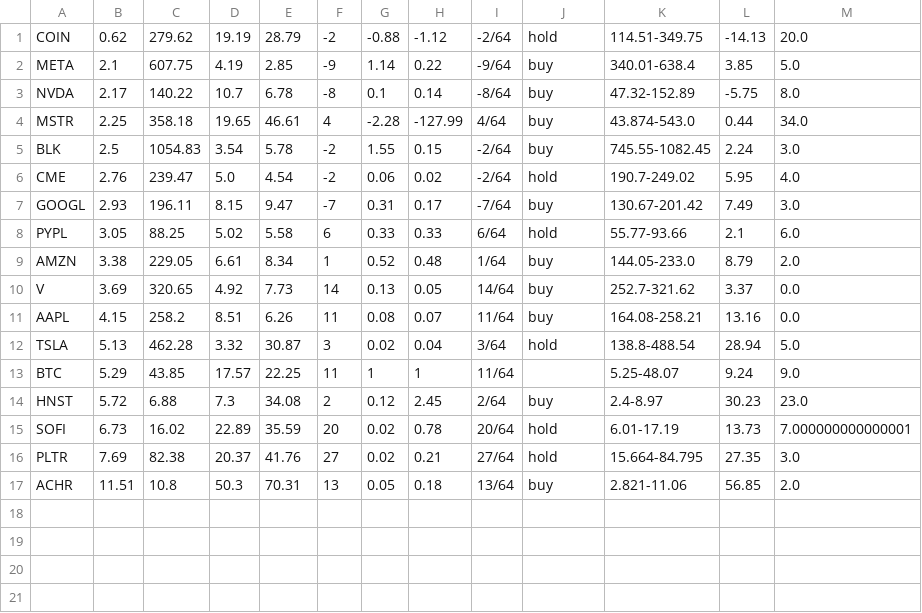
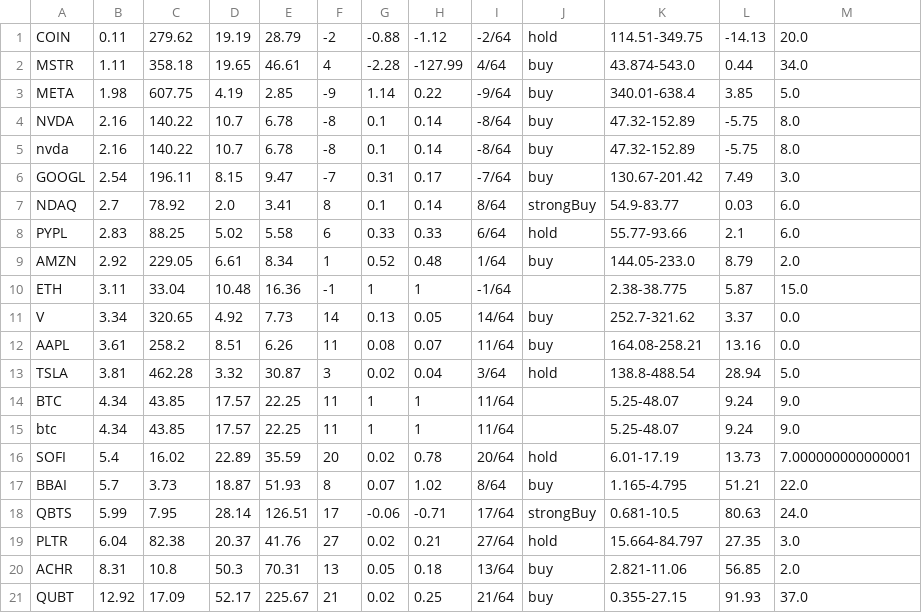
Before and after one commit to Botsie696/Stokks, a CSV file: output.csv, drawn as a sheet.

```diff
--- a/output.csv
+++ b/output.csv
@@ -1,17 +1,21 @@
-COIN,0.62,279.62,19.19,28.79,-2,-0.88,-1.12,-2/64,hold,114.51-349.75,-14.13,20.0
-META,2.1,607.75,4.19,2.85,-9,1.14,0.22,-9/64,buy,340.01-638.4,3.85,5.0
-NVDA,2.17,140.22,10.7,6.78,-8,0.1,0.14,-8/64,buy,47.32-152.89,-5.75,8.0
-MSTR,2.25,358.18,19.65,46.61,4,-2.28,-127.99,4/64,buy,43.874-543.0,0.44,34.0
-BLK,2.5,1054.83,3.54,5.78,-2,1.55,0.15,-2/64,buy,745.55-1082.45,2.24,3.0
-CME,2.76,239.47,5.0,4.54,-2,0.06,0.02,-2/64,hold,190.7-249.02,5.95,4.0
-GOOGL,2.93,196.11,8.15,9.47,-7,0.31,0.17,-7/64,buy,130.67-201.42,7.49,3.0
-PYPL,3.05,88.25,5.02,5.58,6,0.33,0.33,6/64,hold,55.77-93.66,2.1,6.0
-AMZN,3.38,229.05,6.61,8.34,1,0.52,0.48,1/64,buy,144.05-233.0,8.79,2.0
-V,3.69,320.65,4.92,7.73,14,0.13,0.05,14/64,buy,252.7-321.62,3.37,0.0
-AAPL,4.15,258.2,8.51,6.26,11,0.08,0.07,11/64,buy,164.08-258.21,13.16,0.0
-TSLA,5.13,462.28,3.32,30.87,3,0.02,0.04,3/64,hold,138.8-488.54,28.94,5.0
-BTC,5.29,43.85,17.57,22.25,11,1,1,11/64,,5.25-48.07,9.24,9.0
-HNST,5.72,6.88,7.3,34.08,2,0.12,2.45,2/64,buy,2.4-8.97,30.23,23.0
-SOFI,6.73,16.02,22.89,35.59,20,0.02,0.78,20/64,hold,6.01-17.19,13.73,7.000000000000001
-PLTR,7.69,82.38,20.37,41.76,27,0.02,0.21,27/64,hold,15.664-84.795,27.35,3.0
-ACHR,11.51,10.8,50.3,70.31,13,0.05,0.18,13/64,buy,2.821-11.06,56.85,2.0
+COIN,0.11,279.62,19.19,28.79,-2,-0.88,-1.12,-2/64,hold,114.51-349.75,-14.13,20.0
+MSTR,1.11,358.18,19.65,46.61,4,-2.28,-127.99,4/64,buy,43.874-543.0,0.44,34.0
+META,1.98,607.75,4.19,2.85,-9,1.14,0.22,-9/64,buy,340.01-638.4,3.85,5.0
+NVDA,2.16,140.22,10.7,6.78,-8,0.1,0.14,-8/64,buy,47.32-152.89,-5.75,8.0
+nvda,2.16,140.22,10.7,6.78,-8,0.1,0.14,-8/64,buy,47.32-152.89,-5.75,8.0
+GOOGL,2.54,196.11,8.15,9.47,-7,0.31,0.17,-7/64,buy,130.67-201.42,7.49,3.0
+NDAQ,2.7,78.92,2.0,3.41,8,0.1,0.14,8/64,strongBuy,54.9-83.77,0.03,6.0
+PYPL,2.83,88.25,5.02,5.58,6,0.33,0.33,6/64,hold,55.77-93.66,2.1,6.0
+AMZN,2.92,229.05,6.61,8.34,1,0.52,0.48,1/64,buy,144.05-233.0,8.79,2.0
+ETH,3.11,33.04,10.48,16.36,-1,1,1,-1/64,,2.38-38.775,5.87,15.0
+V,3.34,320.65,4.92,7.73,14,0.13,0.05,14/64,buy,252.7-321.62,3.37,0.0
+AAPL,3.61,258.2,8.51,6.26,11,0.08,0.07,11/64,buy,164.08-258.21,13.16,0.0
+TSLA,3.81,462.28,3.32,30.87,3,0.02,0.04,3/64,hold,138.8-488.54,28.94,5.0
+BTC,4.34,43.85,17.57,22.25,11,1,1,11/64,,5.25-48.07,9.24,9.0
+btc,4.34,43.85,17.57,22.25,11,1,1,11/64,,5.25-48.07,9.24,9.0
+SOFI,5.4,16.02,22.89,35.59,20,0.02,0.78,20/64,hold,6.01-17.19,13.73,7.000000000000001
+BBAI,5.7,3.73,18.87,51.93,8,0.07,1.02,8/64,buy,1.165-4.795,51.21,22.0
+QBTS,5.99,7.95,28.14,126.51,17,-0.06,-0.71,17/64,strongBuy,0.681-10.5,80.63,24.0
+PLTR,6.04,82.38,20.37,41.76,27,0.02,0.21,27/64,hold,15.664-84.797,27.35,3.0
+ACHR,8.31,10.8,50.3,70.31,13,0.05,0.18,13/64,buy,2.821-11.06,56.85,2.0
+QUBT,12.92,17.09,52.17,225.67,21,0.02,0.25,21/64,buy,0.355-27.15,91.93,37.0
```
Also changed, not shown: 3 other files.
